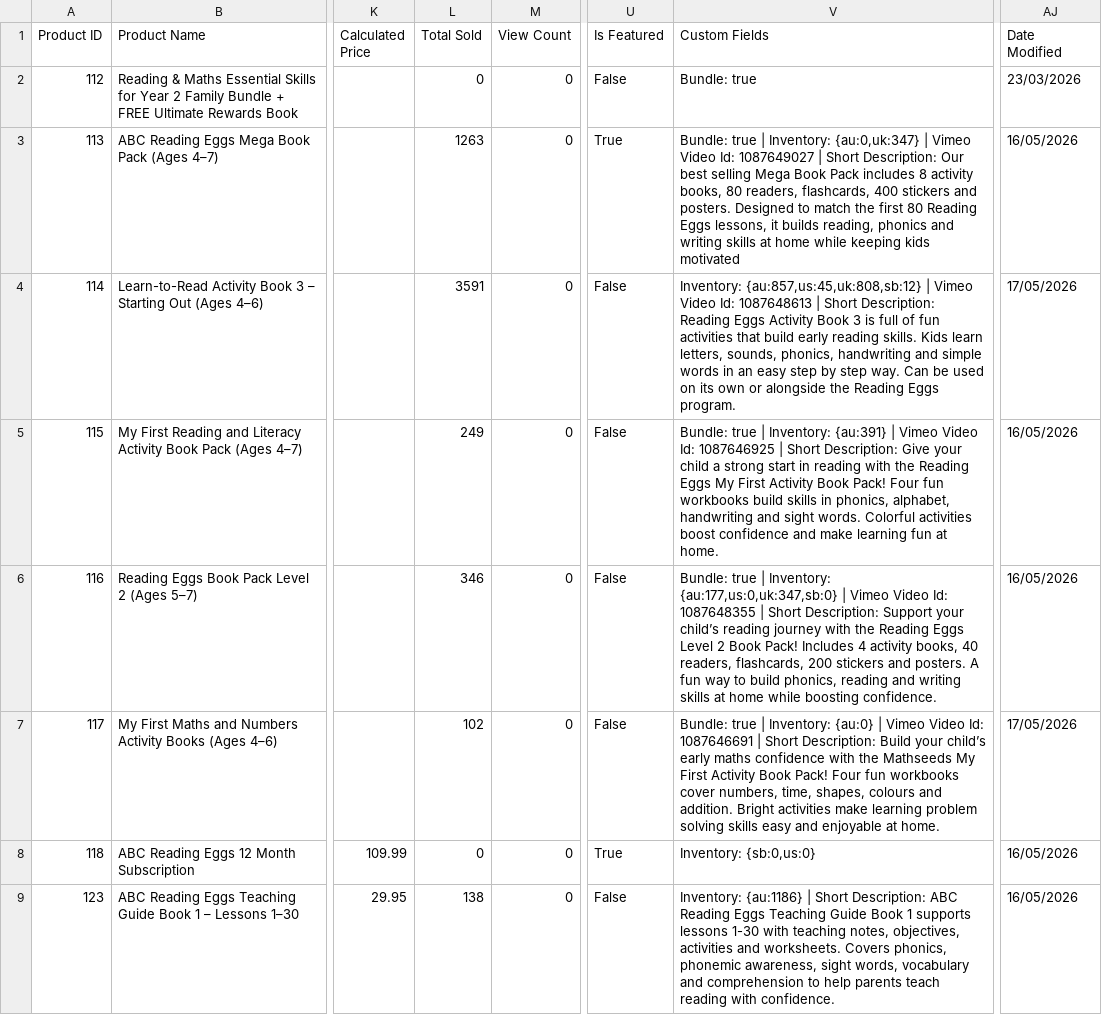
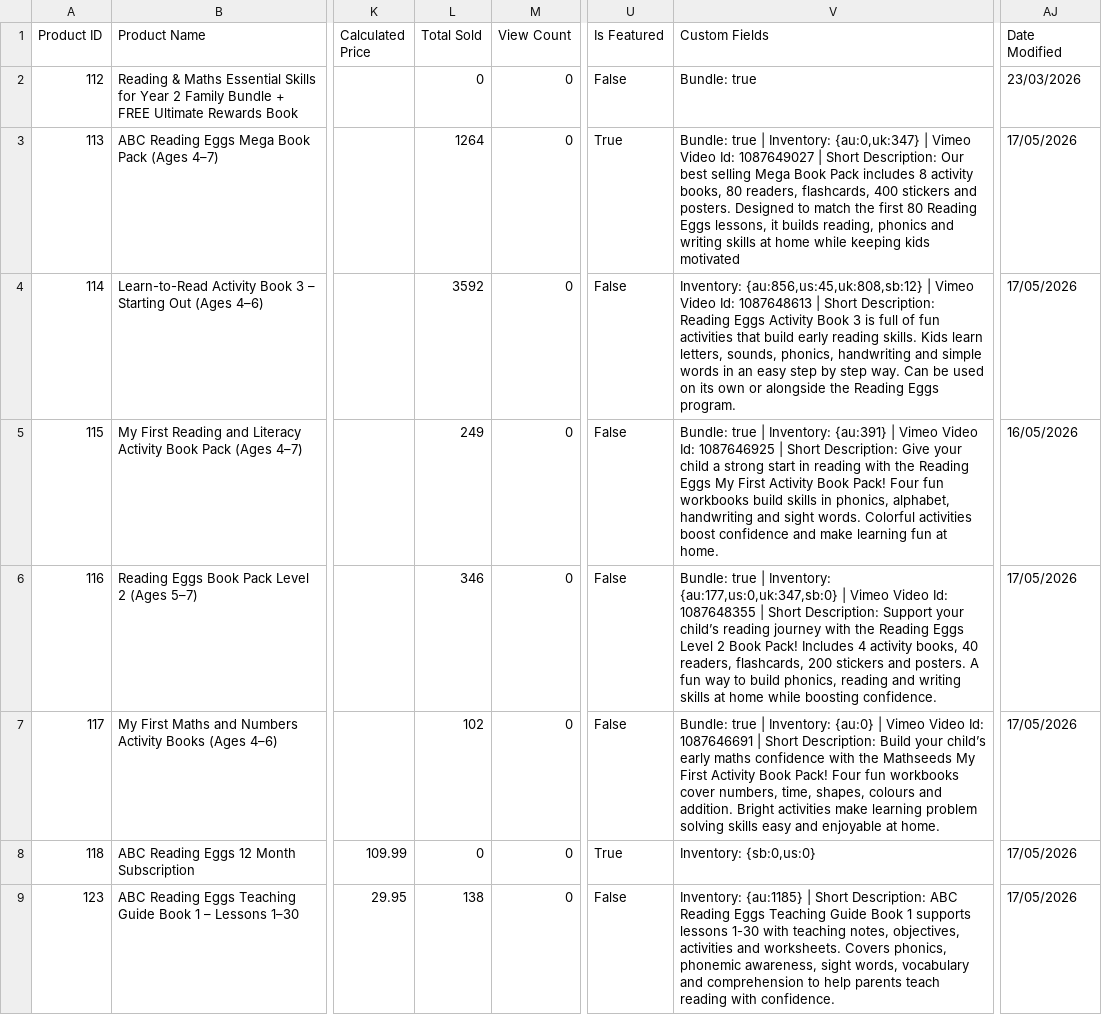
Before and after one commit to AsvineG/BookshopDashboard, a CSV file: products.csv, drawn as a sheet; only a part is shown, gaps mark what is left out; the diff covers the shown part only; the diff names each change by its address in the sheet, - before the commit and + after, or states it on an @@ line.

```diff
--- a/products.csv
+++ b/products.csv
-L3 (Total Sold): 1263
+L3 (Total Sold): 1264
-AJ3 (Date Modified): 16/05/2026
+AJ3 (Date Modified): 17/05/2026
-L4 (Total Sold): 3591
+L4 (Total Sold): 3592
-V4 (Custom Fields): Inventory: {au:857,us:45,uk:808,sb:12} | Vimeo…
+V4 (Custom Fields): Inventory: {au:856,us:45,uk:808,sb:12} | Vimeo…
-AJ6 (Date Modified): 16/05/2026
+AJ6 (Date Modified): 17/05/2026
-AJ8:AJ9 (Date Modified): 16/05/2026
+AJ8:AJ9 (Date Modified): 17/05/2026
-V9 (Custom Fields): Inventory: {au:1186} | Short…
+V9 (Custom Fields): Inventory: {au:1185} | Short…
```
Also changed, not shown: 145 edited cells elsewhere in this file, product_modifiers.csv, 1 other file.
